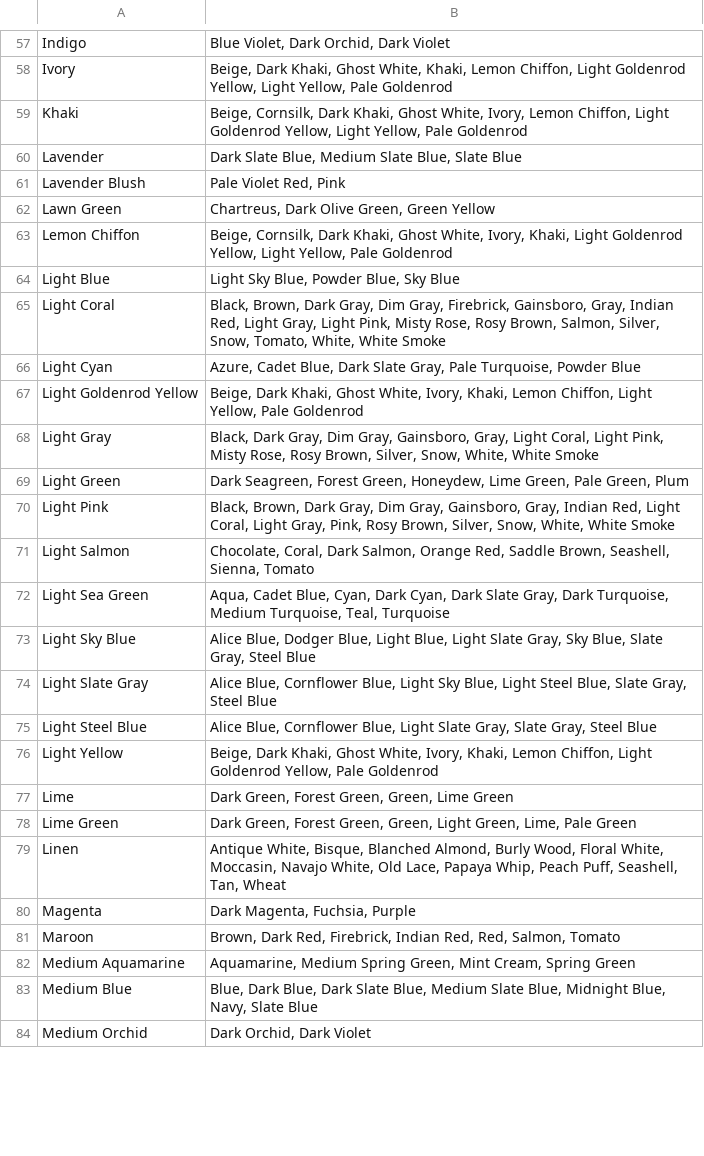
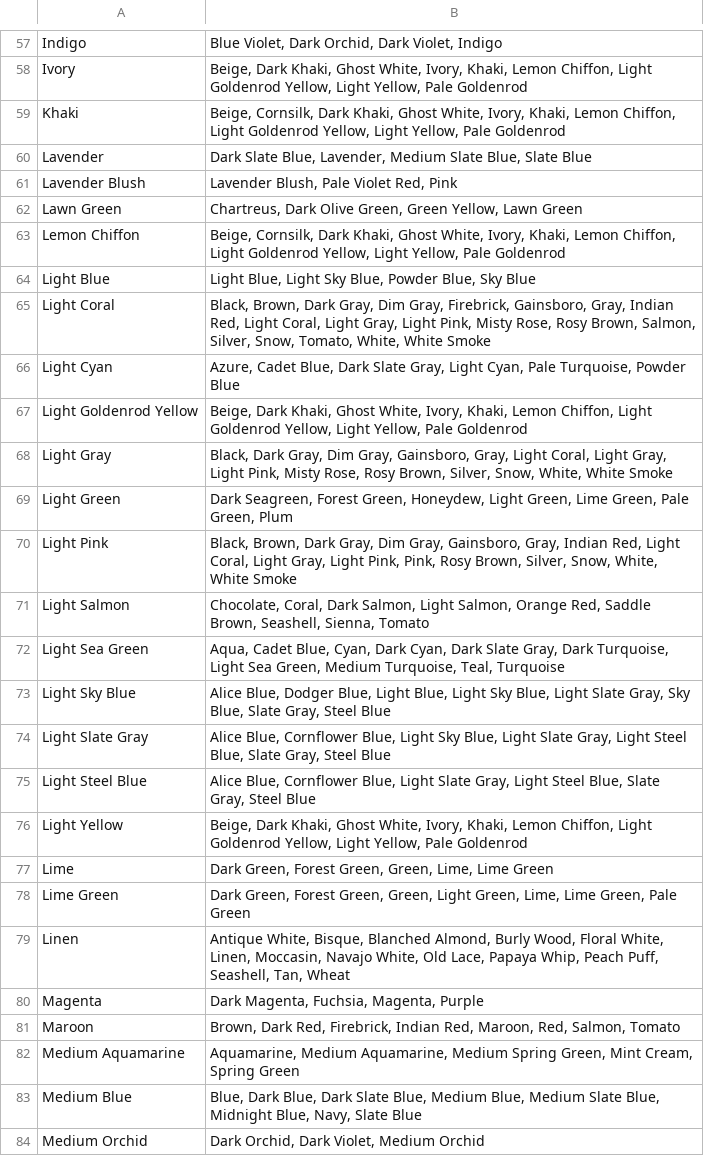
Before and after one commit to wielkate/ClothesMatching, a CSV file: src/package_wielkate/main/Combinations.csv, drawn as a sheet; only a part is shown, gaps mark what is left out; the diff covers the shown part only; the diff names each change by its address in the sheet, - before the commit and + after, or states it on an @@ line.

```diff
--- a/src/package_wielkate/main/Combinations.csv
+++ b/src/package_wielkate/main/Combinations.csv
-B57: Blue Violet, Dark Orchid, Dark Violet
+B57: Blue Violet, Dark Orchid, Dark Violet, Indigo
-B58: …Ghost White, Khaki, Lemon…
+B58: …Ghost White, Ivory, Khaki, Lemon…
-B59: …White, Ivory, Lemon Chiffon,…
+B59: …White, Ivory, Khaki, Lemon Chiffon,…
-B60: …Slate Blue, Medium Slate…
+B60: …Slate Blue, Lavender, Medium Slate…
-B61: Pale Violet Red, Pink
+B61: Lavender Blush, Pale Violet Red, Pink
-B62: …Green, Green Yellow
+B62: …Green, Green Yellow, Lawn Green
-B63: …Ivory, Khaki, Light Goldenrod…
+B63: …Ivory, Khaki, Lemon Chiffon, Light Goldenrod…
-B64: Light Sky Blue, Powder Blue, Sky Blue
+B64: Light Blue, Light Sky Blue, Powder Blue, Sky Blue
-B65: …Red, Light Gray, Light…
+B65: …Red, Light Coral, Light Gray, Light…
-B66: …Slate Gray, Pale Turquoise,…
+B66: …Slate Gray, Light Cyan, Pale Turquoise,…
-B67: …Chiffon, Light Yellow, Pale…
+B67: …Chiffon, Light Goldenrod Yellow, Light Yellow, Pale…
-B68: …Coral, Light Pink, Misty…
+B68: …Coral, Light Gray, Light Pink, Misty…
-B69: …Green, Honeydew, Lime Green,…
+B69: …Green, Honeydew, Light Green, Lime Green,…
-B70: …Light Gray, Pink, Rosy…
+B70: …Light Gray, Light Pink, Pink, Rosy…
-B71: …Dark Salmon, Orange Red,…
+B71: …Dark Salmon, Light Salmon, Orange Red,…
-B72: …Dark Turquoise, Medium Turquoise,…
+B72: …Dark Turquoise, Light Sea Green, Medium Turquoise,…
-B73: …Blue, Light Slate Gray,…
+B73: …Blue, Light Sky Blue, Light Slate Gray,…
-B74: …Blue, Light Steel Blue,…
+B74: …Blue, Light Slate Gray, Light Steel Blue,…
-B75: …Slate Gray, Slate Gray,…
+B75: …Slate Gray, Light Steel Blue, Slate Gray,…
-B76: …Goldenrod Yellow, Pale Goldenrod
+B76: …Goldenrod Yellow, Light Yellow, Pale Goldenrod
-B77: …Green, Green, Lime Green
+B77: …Green, Green, Lime, Lime Green
-B78: …Green, Lime, Pale Green
+B78: …Green, Lime, Lime Green, Pale Green
-B79: …Floral White, Moccasin, Navajo…
+B79: …Floral White, Linen, Moccasin, Navajo…
-B80: Dark Magenta, Fuchsia, Purple
+B80: Dark Magenta, Fuchsia, Magenta, Purple
-B81: …Indian Red, Red, Salmon,…
+B81: …Indian Red, Maroon, Red, Salmon,…
-B82: Aquamarine, Medium Spring Green,…
+B82: Aquamarine, Medium Aquamarine, Medium Spring Green,…
-B83: …Blue, Medium Slate Blue,…
+B83: …Blue, Medium Blue, Medium Slate Blue,…
-B84: Dark Orchid, Dark Violet
+B84: Dark Orchid, Dark Violet, Medium Orchid
```
Also changed, not shown: 112 edited cells elsewhere in this file, 12 other files.
